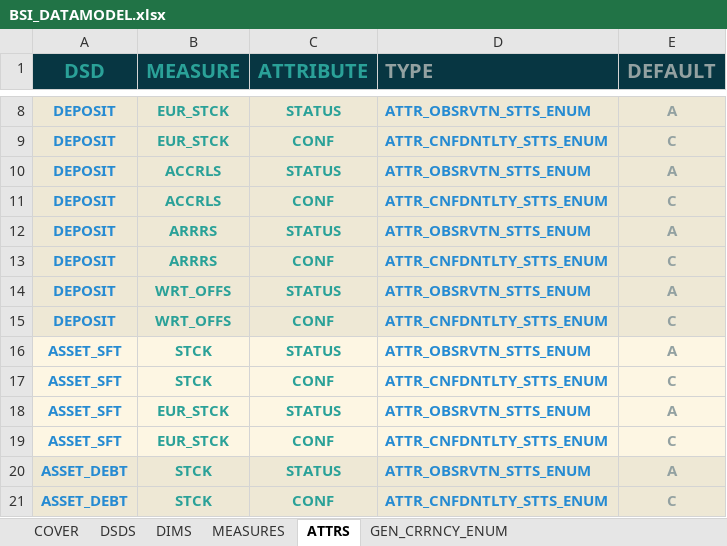
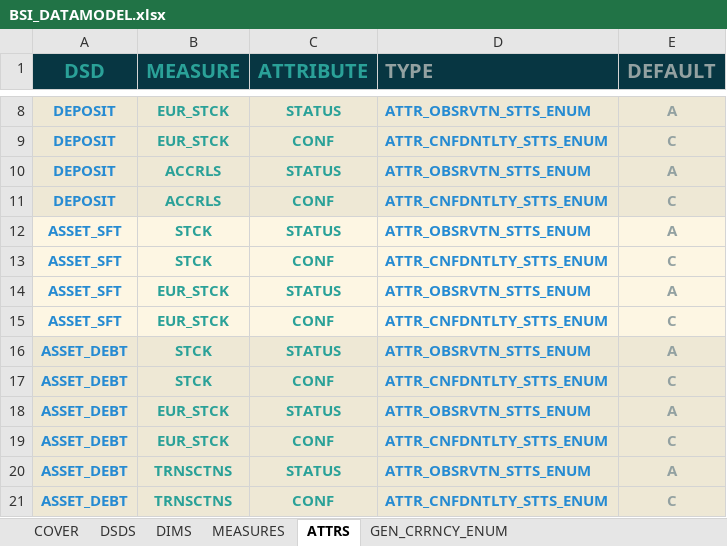
Before and after one commit to lerooze/journey-docs, an Excel workbook: domain_files/ifdat/model/BSI_DATAMODEL.xlsx, sheet ATTRS, drawn as a sheet; only a part is shown, gaps mark what is left out; the shorter side is filled out with more unchanged rows; values as stored, in another font and other column widths than the file's, no borders; the diff names each change by its address in the sheet, - before the commit and + after, or states it on an @@ line.

```diff
--- a/domain_files/ifdat/model/BSI_DATAMODEL.xlsx (sheet ATTRS)
+++ b/domain_files/ifdat/model/BSI_DATAMODEL.xlsx (sheet ATTRS)
-row 12: DEPOSIT | ARRRS | STATUS | ATTR_OBSRVTN_STTS_ENUM | A
-row 13: DEPOSIT | ARRRS | CONF | ATTR_CNFDNTLTY_STTS_ENUM | C
-row 14: DEPOSIT | WRT_OFFS | STATUS | ATTR_OBSRVTN_STTS_ENUM | A
-row 15: DEPOSIT | WRT_OFFS | CONF | ATTR_CNFDNTLTY_STTS_ENUM | C
```
Also changed, not shown: sheet MEASURES, domain_files/ifdat/example/BSI_MFMC_M0_EXAMPLE.xlsx, domain_files/ifdat/example/OTHER_INFO_MFMC_M0_EXAMPLE.xlsx, 19 other files.
